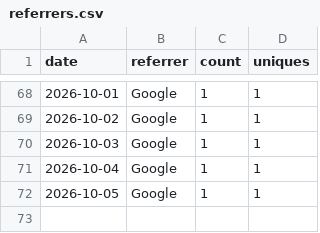
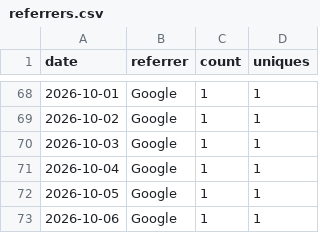
Before and after one commit to rojaslen/AISF-WEB, a CSV file: traffic/referrers.csv, drawn as a sheet; only a part is shown, gaps mark what is left out.

```diff
--- a/traffic/referrers.csv
+++ b/traffic/referrers.csv
@@ -72 +72,2 @@ date,referrer,count,uniques
 2026-10-05,Google,1,1
+2026-10-06,Google,1,1
```
Also changed, not shown: traffic/clones.csv, traffic/paths.csv, 1 other file.
